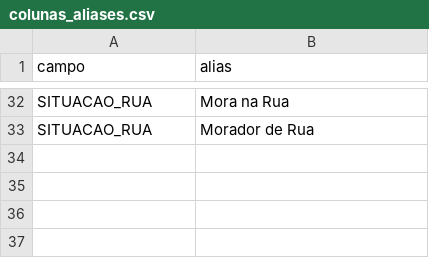
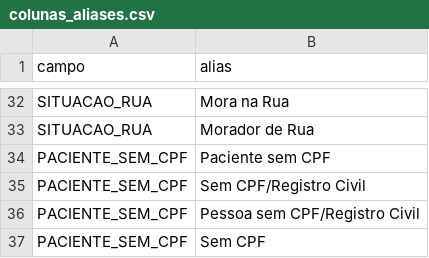
Before and after one commit to sergioajiki/fillBPAi, a CSV file: src/main/resources/dados/colunas_aliases.csv, drawn as a sheet; only a part is shown, gaps mark what is left out; the diff names each change by its address in the sheet, - before the commit and + after, or states it on an @@ line.

Commit message:
feat: adicionado verificação de coluna para paciente sem cpf

```diff
--- a/src/main/resources/dados/colunas_aliases.csv
+++ b/src/main/resources/dados/colunas_aliases.csv
+row 34: PACIENTE_SEM_CPF | Paciente sem CPF
+row 35: PACIENTE_SEM_CPF | Sem CPF/Registro Civil
+row 36: PACIENTE_SEM_CPF | Pessoa sem CPF/Registro Civil
+row 37: PACIENTE_SEM_CPF | Sem CPF
```
Also changed, not shown: 17 other files.
